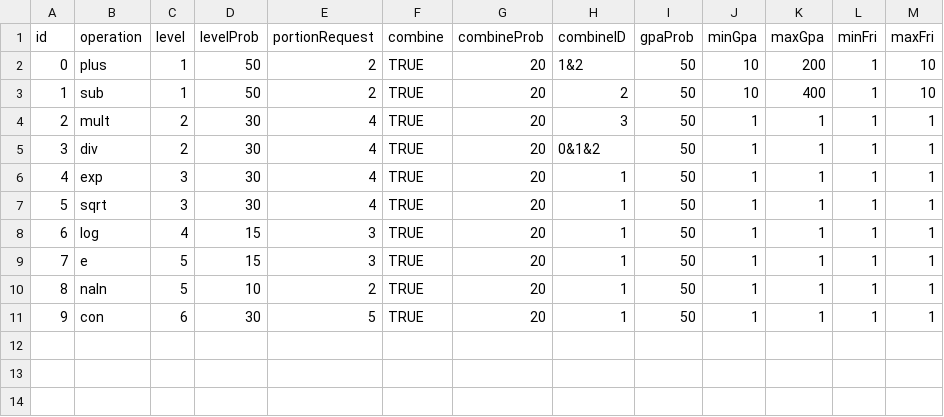
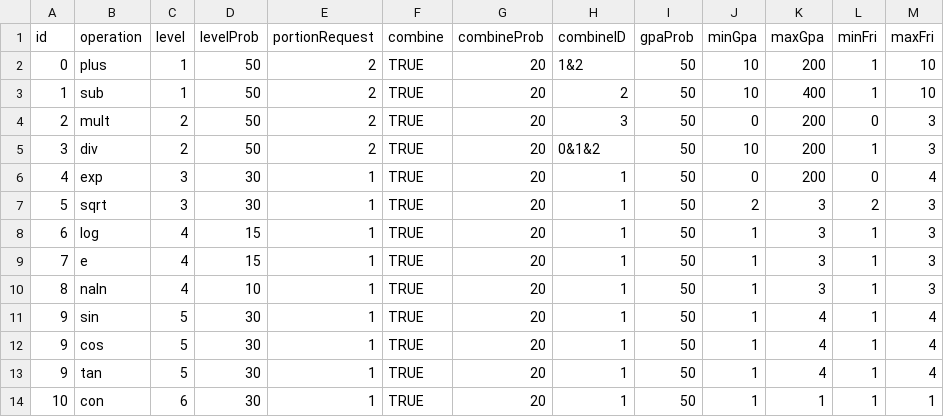
Before and after one commit to Eiekama/game-bytes-f24, a CSV file: Crucible/Assets/Minigames/cs-get-degrees/StreamingAssets/gates.csv, drawn as a sheet.

```diff
--- a/Crucible/Assets/Minigames/cs-get-degrees/StreamingAssets/gates.csv
+++ b/Crucible/Assets/Minigames/cs-get-degrees/StreamingAssets/gates.csv
@@ -3,9 +3,12 @@ id,operation,level,levelProb,portionRequest,combine,combineProb,combineID,gpaPro
 1,sub,1,50,2,TRUE,20,2,50,10,400,1,10
-2,mult,2,30,4,TRUE,20,3,50,1,1,1,1
-3,div,2,30,4,TRUE,20,0&1&2,50,1,1,1,1
-4,exp,3,30,4,TRUE,20,1,50,1,1,1,1
-5,sqrt,3,30,4,TRUE,20,1,50,1,1,1,1
-6,log,4,15,3,TRUE,20,1,50,1,1,1,1
-7,e,5,15,3,TRUE,20,1,50,1,1,1,1
-8,naln,5,10,2,TRUE,20,1,50,1,1,1,1
-9,con,6,30,5,TRUE,20,1,50,1,1,1,1
+2,mult,2,50,2,TRUE,20,3,50,0,200,0,3
+3,div,2,50,2,TRUE,20,0&1&2,50,10,200,1,3
+4,exp,3,30,1,TRUE,20,1,50,0,200,0,4
+5,sqrt,3,30,1,TRUE,20,1,50,2,3,2,3
+6,log,4,15,1,TRUE,20,1,50,1,3,1,3
+7,e,4,15,1,TRUE,20,1,50,1,3,1,3
+8,naln,4,10,1,TRUE,20,1,50,1,3,1,3
+9,sin,5,30,1,TRUE,20,1,50,1,4,1,4
+9,cos,5,30,1,TRUE,20,1,50,1,4,1,4
+9,tan,5,30,1,TRUE,20,1,50,1,4,1,4
+10,con,6,30,1,TRUE,20,1,50,1,1,1,1
```
Also changed, not shown: 20 other files.
